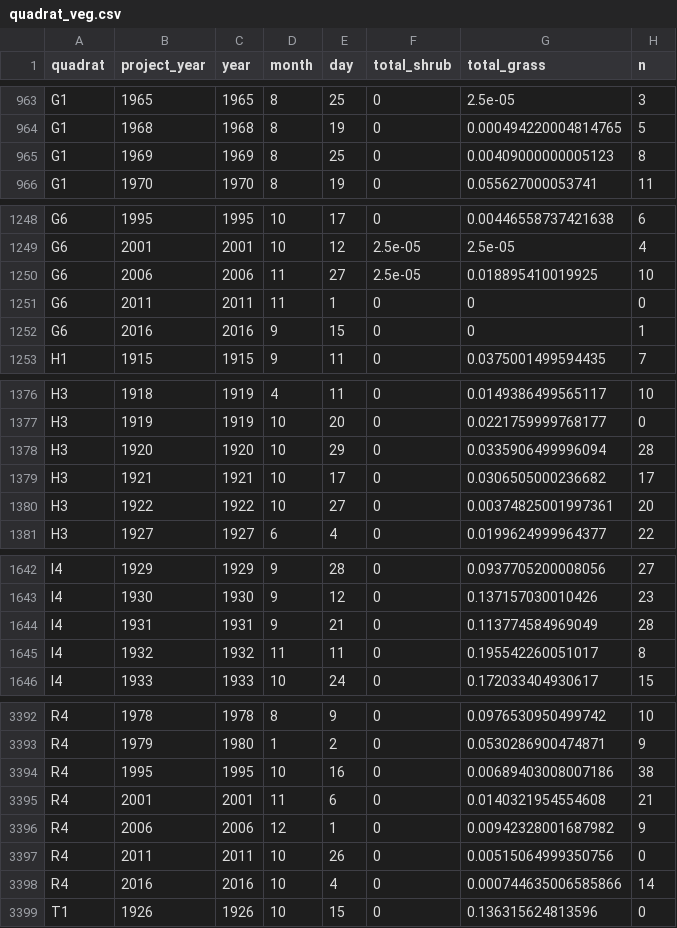
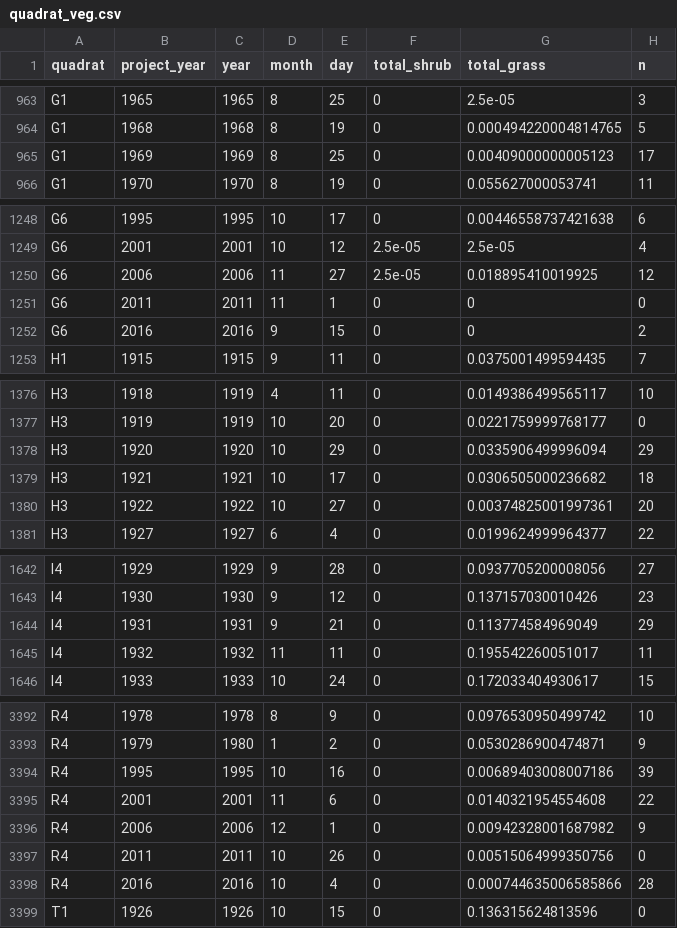
Before and after one commit to emchristensen/JRN_quadrat_timeseries, a CSV file: data/quadrat_veg.csv, drawn as a sheet; only a part is shown, gaps mark what is left out; the diff covers the shown part only.

```diff
--- a/data/quadrat_veg.csv
+++ b/data/quadrat_veg.csv
@@ -964,3 +964,3 @@
 "G1",1968,1968,8,19,0,0.000494220004814765,5
-"G1",1969,1969,8,25,0,0.00409000000005123,8
+"G1",1969,1969,8,25,0,0.00409000000005123,17
 "G1",1970,1970,8,19,0,0.055627000053741,11
@@ -1249,5 +1249,5 @@
 "G6",2001,2001,10,12,2.5e-05,2.5e-05,4
-"G6",2006,2006,11,27,2.5e-05,0.018895410019925,10
+"G6",2006,2006,11,27,2.5e-05,0.018895410019925,12
 "G6",2011,2011,11,1,0,0,0
-"G6",2016,2016,9,15,0,0,1
+"G6",2016,2016,9,15,0,0,2
 "H1",1915,1915,9,11,0,0.0375001499594435,7
@@ -1377,4 +1377,4 @@
 "H3",1919,1919,10,20,0,0.0221759999768177,0
-"H3",1920,1920,10,29,0,0.0335906499996094,28
-"H3",1921,1921,10,17,0,0.0306505000236682,17
+"H3",1920,1920,10,29,0,0.0335906499996094,29
+"H3",1921,1921,10,17,0,0.0306505000236682,18
 "H3",1922,1922,10,27,0,0.00374825001997361,20
@@ -1643,4 +1643,4 @@
 "I4",1930,1930,9,12,0,0.137157030010426,23
-"I4",1931,1931,9,21,0,0.113774584969049,28
-"I4",1932,1932,11,11,0,0.195542260051017,8
+"I4",1931,1931,9,21,0,0.113774584969049,29
+"I4",1932,1932,11,11,0,0.195542260051017,11
 "I4",1933,1933,10,24,0,0.172033404930617,15
@@ -3393,7 +3393,7 @@
 "R4",1979,1980,1,2,0,0.0530286900474871,9
-"R4",1995,1995,10,16,0,0.00689403008007186,38
-"R4",2001,2001,11,6,0,0.0140321954554608,21
+"R4",1995,1995,10,16,0,0.00689403008007186,39
+"R4",2001,2001,11,6,0,0.0140321954554608,22
 "R4",2006,2006,12,1,0,0.00942328001687982,9
 "R4",2011,2011,10,26,0,0.00515064999350756,0
-"R4",2016,2016,10,4,0,0.000744635006585866,14
+"R4",2016,2016,10,4,0,0.000744635006585866,28
 "T1",1926,1926,10,15,0,0.136315624813596,0
```
Also changed, not shown: 24 edited cells elsewhere in this file, data/all_species_counts_cover.csv, 2 other files.
